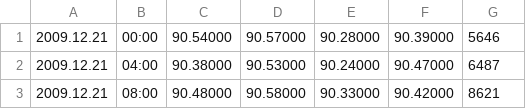
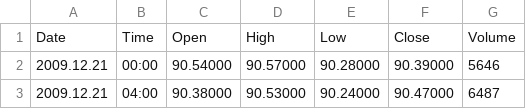
Before and after one commit to Tinamemarian/Unliqoin, a CSV file: USDJPY-H4-20 Apr 2023.csv, drawn as a sheet; only a part is shown; the shorter side is filled out with more unchanged rows; the diff names each change by its address in the sheet, - before the commit and + after, or states it on an @@ line.

Commit message:
Add files via upload

```diff
--- a/USDJPY-H4-20 Apr 2023.csv
+++ b/USDJPY-H4-20 Apr 2023.csv
+row 1: Date | Time | Open | High | Low | Close | Volume
```
